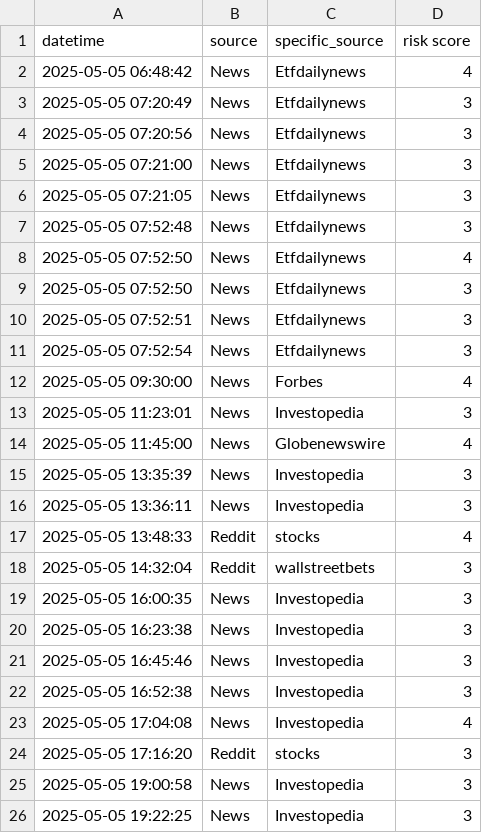
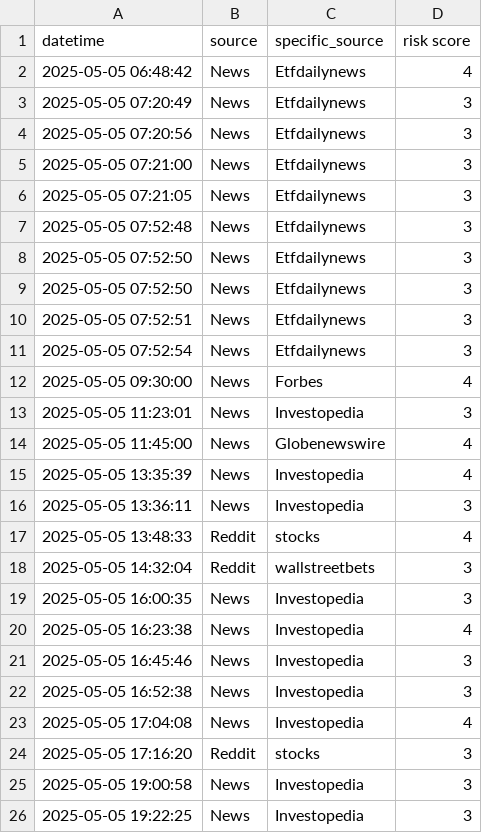
Before and after one commit to cassandra-soong/finrl-deepseek-stock-prediction, a CSV file: sentiment/temp/date_risk.csv, drawn as a sheet; only a part is shown.

Commit message:
Sentiment - Automated run 2025-05-06 19:22:47

```diff
--- a/sentiment/temp/date_risk.csv
+++ b/sentiment/temp/date_risk.csv
@@ -7,3 +7,3 @@ datetime,source,specific_source,risk score
 2025-05-05 07:52:48,News,Etfdailynews,3
-2025-05-05 07:52:50,News,Etfdailynews,4
+2025-05-05 07:52:50,News,Etfdailynews,3
 2025-05-05 07:52:50,News,Etfdailynews,3
@@ -14,3 +14,3 @@ datetime,source,specific_source,risk score
 2025-05-05 11:45:00,News,Globenewswire,4
-2025-05-05 13:35:39,News,Investopedia,3
+2025-05-05 13:35:39,News,Investopedia,4
 2025-05-05 13:36:11,News,Investopedia,3
@@ -19,3 +19,3 @@ datetime,source,specific_source,risk score
 2025-05-05 16:00:35,News,Investopedia,3
-2025-05-05 16:23:38,News,Investopedia,3
+2025-05-05 16:23:38,News,Investopedia,4
 2025-05-05 16:45:46,News,Investopedia,3
```
Also changed, not shown: 1 other file.
